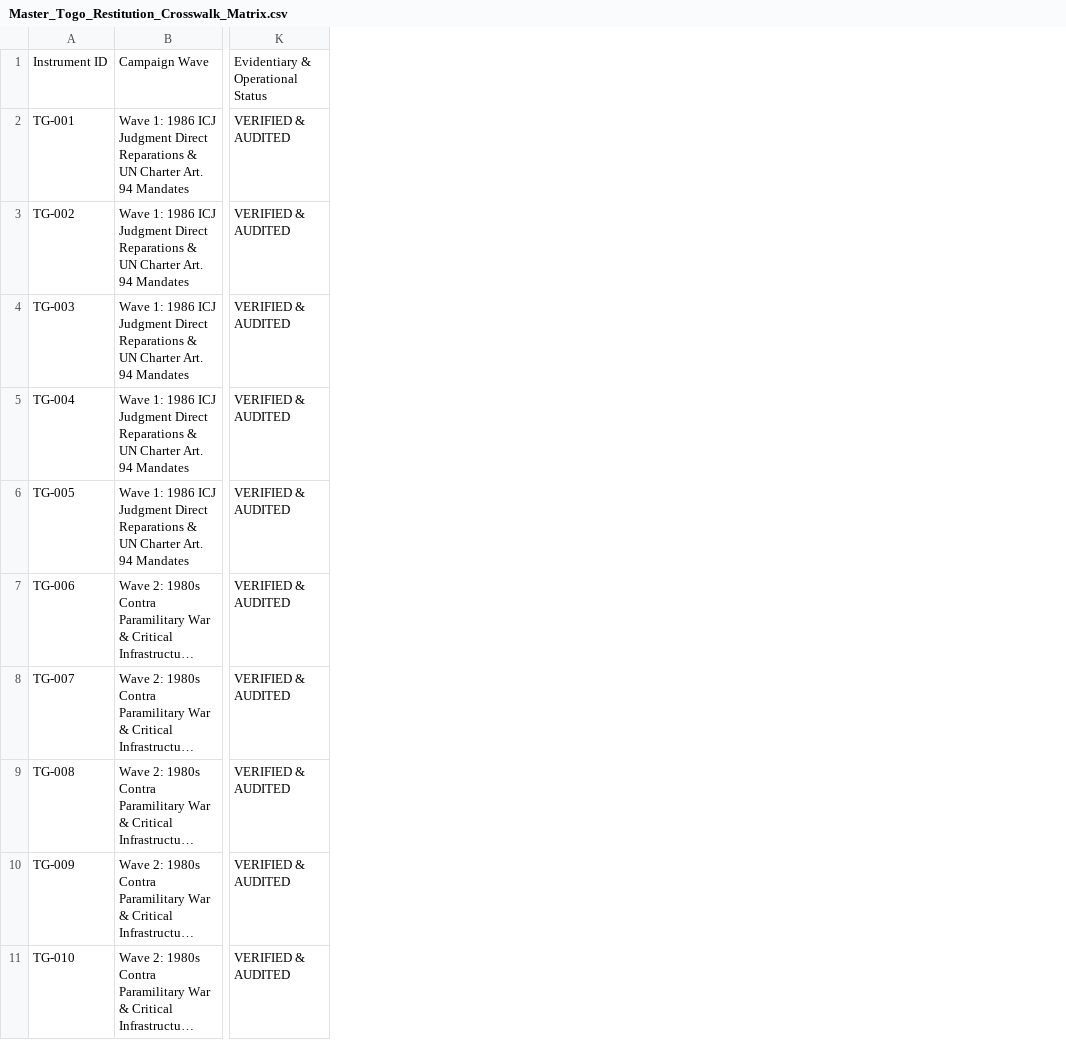
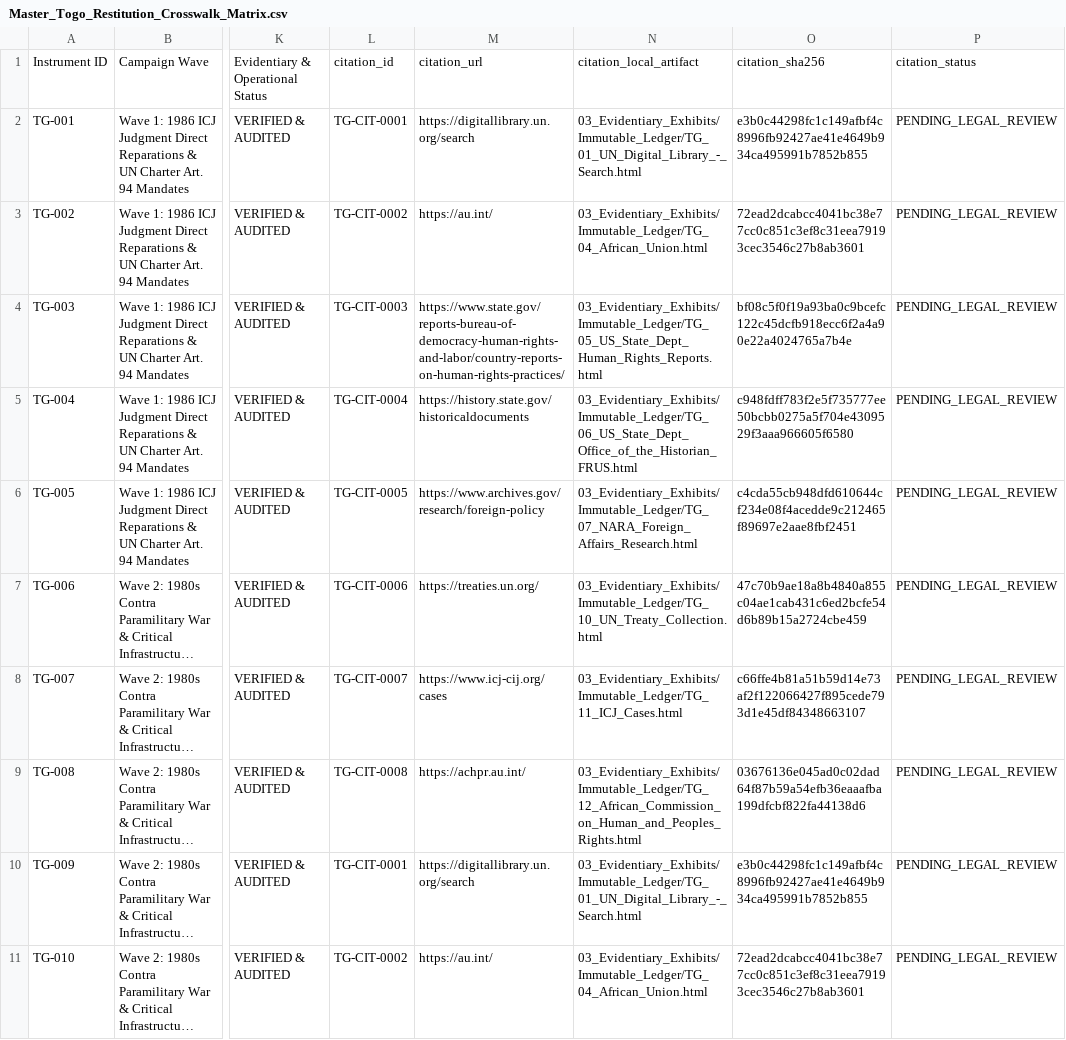
Before and after one commit to GlobalRestitutionAlliance/africa-us-tg-togo-master-litigation, a CSV file: 00_Master_Knowledge_Base/Master_Togo_Restitution_Crosswalk_Matrix.csv, drawn as a sheet; only a part is shown, gaps mark what is left out; long unchanged cells end in …; the diff names each change by its address in the sheet, - before the commit and + after, or states it on an @@ line.

Commit message:
AFRICA harvest/citations/docs/manifests parity pass

```diff
--- a/00_Master_Knowledge_Base/Master_Togo_Restitution_Crosswalk_Matrix.csv
+++ b/00_Master_Knowledge_Base/Master_Togo_Restitution_Crosswalk_Matrix.csv
+column L, rows 1-11: citation_id | TG-CIT-0001 | TG-CIT-0002 | TG-CIT-0003 | TG-CIT-0004 | TG-CIT-0005 | TG-CIT-0006 | TG-CIT-0007 | TG-CIT-0008 | TG-CIT-0001 | TG-CIT-0002
+column M, rows 1-11: citation_url | https://digitallibrary.un.org/search | https://au.int/ | https://www.state.gov/reports-bureau-of-democracy-human-rights-and-labor/country-reports-on-human-rights-practices/ | https://history.state.gov/historicaldocuments | https://www.archives.gov/research/foreign-policy | https://treaties.un.org/ | https://www.icj-cij.org/cases | https://achpr.au.int/ | https://digitallibrary.un.org/search | https://au.int/
+column N, rows 1-11: citation_local_artifact | 03_Evidentiary_Exhibits/Immutable_Ledger/TG_01_UN_Digital_Library_-_Search.html | 03_Evidentiary_Exhibits/Immutable_Ledger/TG_04_African_Union.html | 03_Evidentiary_Exhibits/Immutable_Ledger/TG_05_US_State_Dept_Human_Rights_Reports.html | 03_Evidentiary_Exhibits/Immutable_Ledger/TG_06_US_State_Dept_Office_of_the_Historian_FRUS.html | 03_Evidentiary_Exhibits/Immutable_Ledger/TG_07_NARA_Foreign_Affairs_Research.html | 03_Evidentiary_Exhibits/Immutable_Ledger/TG_10_UN_Treaty_Collection.html | 03_Evidentiary_Exhibits/Immutable_Ledger/TG_11_ICJ_Cases.html | 03_Evidentiary_Exhibits/Immutable_Ledger/TG_12_African_Commission_on_Human_and_Peoples_Rights.html | 03_Evidentiary_Exhibits/Immutable_Ledger/TG_01_UN_Digital_Library_-_Search.html | 03_Evidentiary_Exhibits/Immutable_Ledger/TG_04_African_Union.html
+column O, rows 1-11: citation_sha256 | e3b0c44298fc1c149afbf4c8996fb92427ae41e4649b934ca495991b7852b855 | 72ead2dcabcc4041bc38e77cc0c851c3ef8c31eea79193cec3546c27b8ab3601 | bf08c5f0f19a93ba0c9bcefc122c45dcfb918ecc6f2a4a90e22a4024765a7b4e | c948fdff783f2e5f735777ee50bcbb0275a5f704e4309529f3aaa966605f6580 | c4cda55cb948dfd610644cf234e08f4acedde9c212465f89697e2aae8fbf2451 | 47c70b9ae18a8b4840a855c04ae1cab431c6ed2bcfe54d6b89b15a2724cbe459 | c66ffe4b81a51b59d14e73af2f122066427f895cede793d1e45df84348663107 | 03676136e045ad0c02dad64f87b59a54efb36eaaafba199dfcbf822fa44138d6 | e3b0c44298fc1c149afbf4c8996fb92427ae41e4649b934ca495991b7852b855 | 72ead2dcabcc4041bc38e77cc0c851c3ef8c31eea79193cec3546c27b8ab3601
+column P, rows 1-11: citation_status | PENDING_LEGAL_REVIEW | PENDING_LEGAL_REVIEW | PENDING_LEGAL_REVIEW | PENDING_LEGAL_REVIEW | PENDING_LEGAL_REVIEW | PENDING_LEGAL_REVIEW | PENDING_LEGAL_REVIEW | PENDING_LEGAL_REVIEW | PENDING_LEGAL_REVIEW | PENDING_LEGAL_REVIEW
```
Also changed, not shown: 00_Master_Knowledge_Base/Master_US_TG_TOGO_Restitution_Crosswalk_Matrix.csv, 53 other files.
